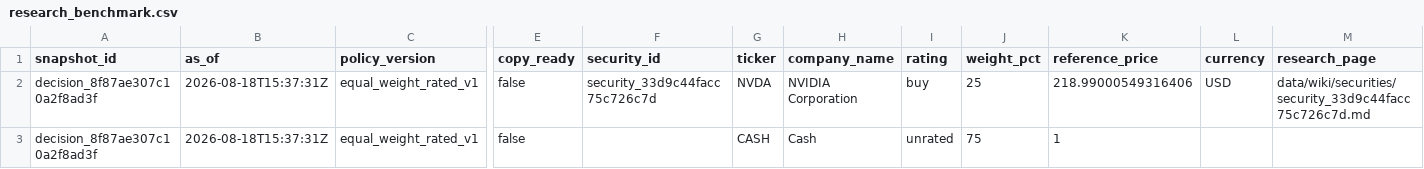
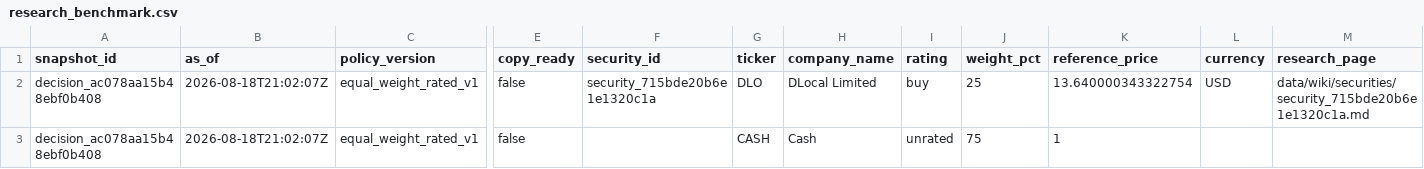
Before and after one commit to Kabutojira/PaperTrader, a CSV file: data/published/research_benchmark.csv, drawn as a sheet; only a part is shown, gaps mark what is left out; the diff names each change by its address in the sheet, - before the commit and + after, or states it on an @@ line.

```diff
--- a/data/published/research_benchmark.csv
+++ b/data/published/research_benchmark.csv
-A2:A3 (snapshot_id): decision_8f87ae307c10a2f8ad3f
+A2:A3 (snapshot_id): decision_ac078aa15b48ebf0b408
-B2:B3 (as_of): 2026-08-18T15:37:31Z
+B2:B3 (as_of): 2026-08-18T21:02:07Z
-F2 (security_id): security_33d9c44facc75c726c7d
+F2 (security_id): security_715bde20b6e1e1320c1a
-G2 (ticker): NVDA
+G2 (ticker): DLO
-H2 (company_name): NVIDIA Corporation
+H2 (company_name): DLocal Limited
-K2 (reference_price): 218.99000549316406
+K2 (reference_price): 13.640000343322754
-M2 (research_page): data/wiki/securities/security_33d9c44facc75c726c7d.md
+M2 (research_page): data/wiki/securities/security_715bde20b6e1e1320c1a.md
```
Also changed, not shown: data/operations/operations_TODO.csv, data/published/model_portfolio.csv, 17 other files.
